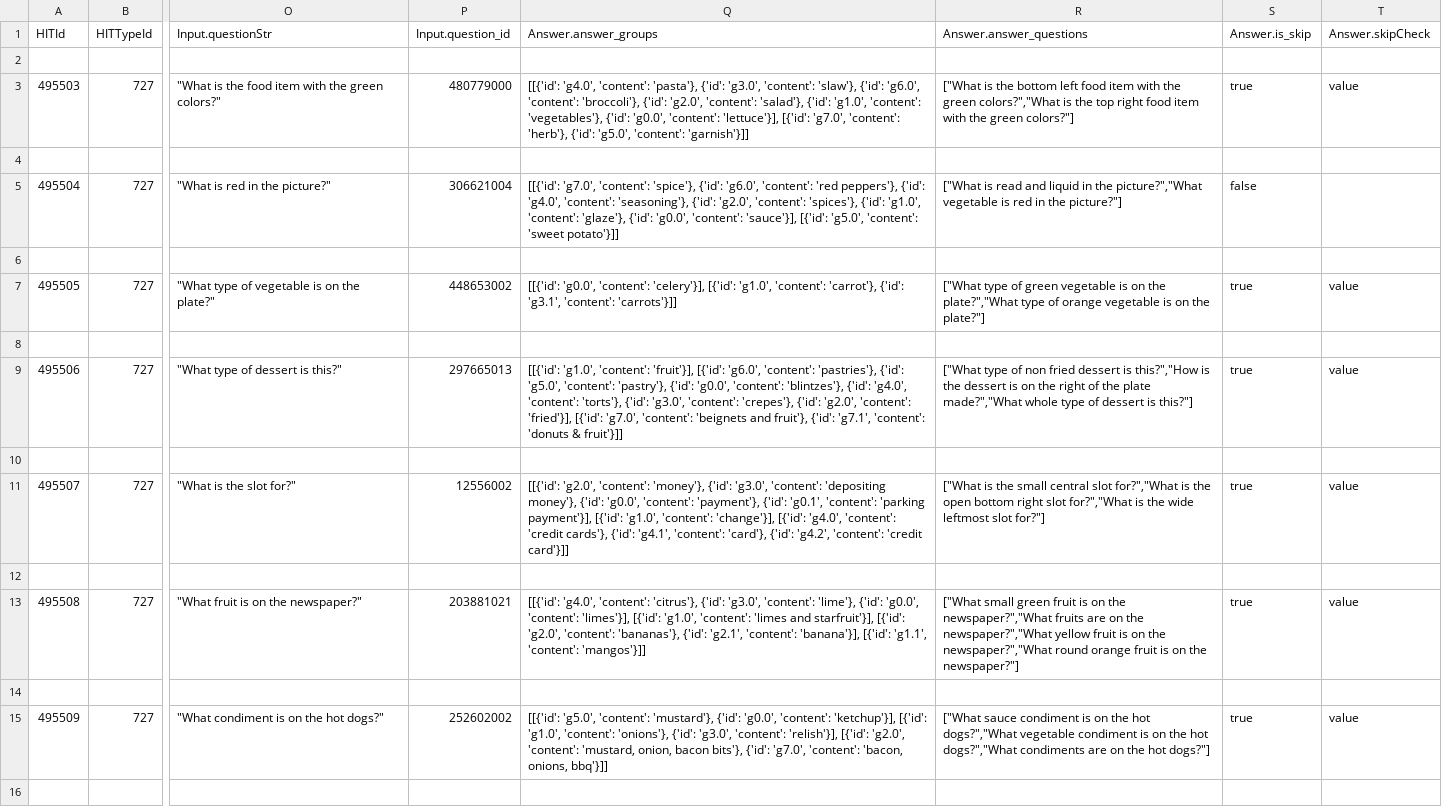
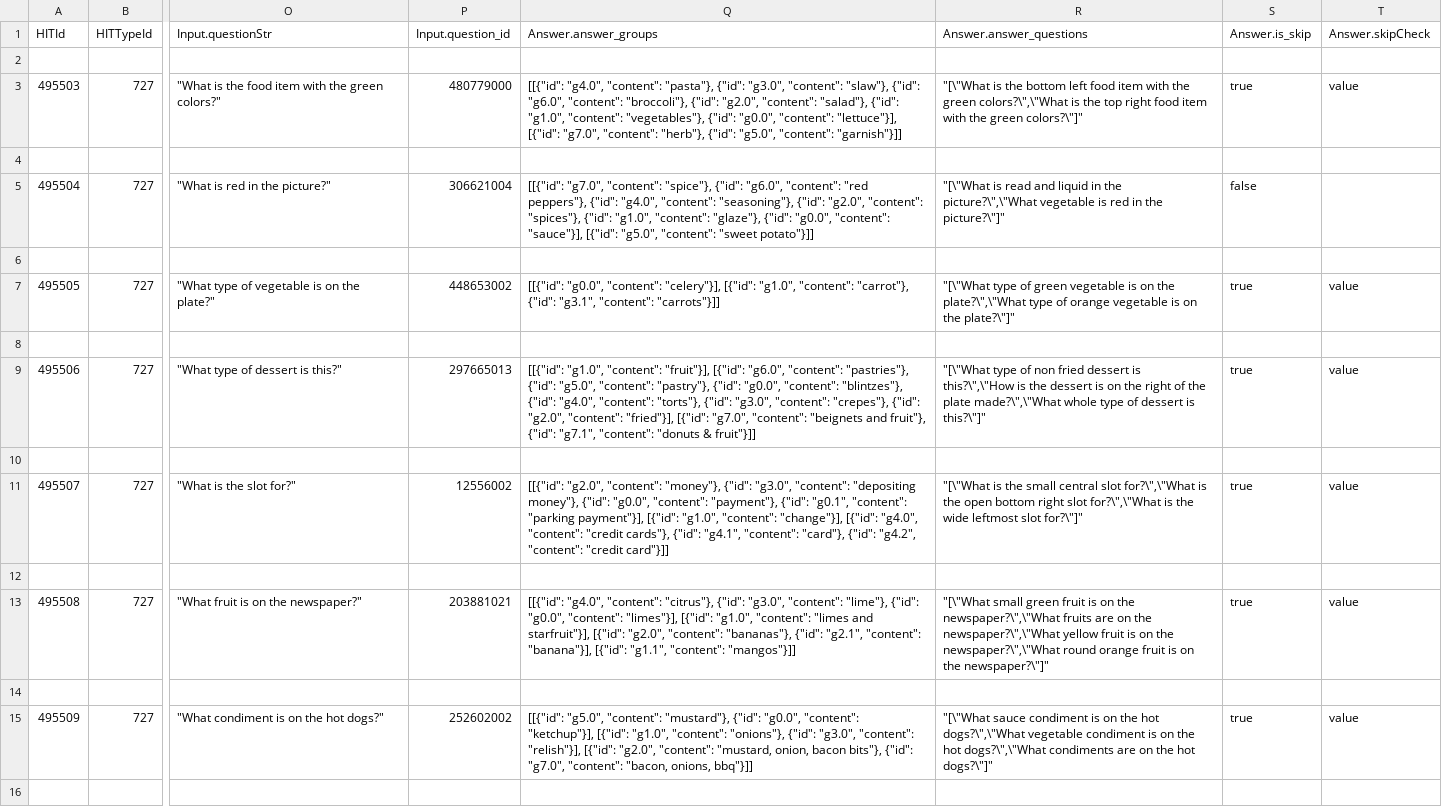
Before and after one commit to esteng/ambiguous_vqa, a CSV file: jimena_work/cleaned_data/csv/dev_set.csv, drawn as a sheet; only a part is shown, gaps mark what is left out; the diff covers the shown part only; the diff names each change by its address in the sheet, - before the commit and + after, or states it on an @@ line.

```diff
--- a/jimena_work/cleaned_data/csv/dev_set.csv
+++ b/jimena_work/cleaned_data/csv/dev_set.csv
-Q3 (Answer.answer_groups): [[{'id': 'g4.0', 'content': 'pasta'}, {'id': 'g3.0', 'content': 'slaw'}, {'id': 'g6.0', 'content': 'broccoli'}, {'id': 'g2.0', 'content': 'salad'}, {'id': 'g1.0', 'content': 'vegetables'}, {'id': 'g0.0', 'content': 'lettuce'}], [{'id': 'g7.0', 'content': 'herb'}, {'id': 'g5.0', 'content': 'garnish'}]]
+Q3 (Answer.answer_groups): [[{"id": "g4.0", "content": "pasta"}, {"id": "g3.0", "content": "slaw"}, {"id": "g6.0", "content": "broccoli"}, {"id": "g2.0", "content": "salad"}, {"id": "g1.0", "content": "vegetables"}, {"id": "g0.0", "content": "lettuce"}], [{"id": "g7.0", "content": "herb"}, {"id": "g5.0", "content": "garnish"}]]
-R3 (Answer.answer_questions): ["What is the bottom left food item with the green colors?","What is the top right food item with the green colors?"]
+R3 (Answer.answer_questions): "[\"What is the bottom left food item with the green colors?\",\"What is the top right food item with the green colors?\"]"
-Q5 (Answer.answer_groups): [[{'id': 'g7.0', 'content': 'spice'}, {'id': 'g6.0', 'content': 'red peppers'}, {'id': 'g4.0', 'content': 'seasoning'}, {'id': 'g2.0', 'content': 'spices'}, {'id': 'g1.0', 'content': 'glaze'}, {'id': 'g0.0', 'content': 'sauce'}], [{'id': 'g5.0', 'content': 'sweet potato'}]]
+Q5 (Answer.answer_groups): [[{"id": "g7.0", "content": "spice"}, {"id": "g6.0", "content": "red peppers"}, {"id": "g4.0", "content": "seasoning"}, {"id": "g2.0", "content": "spices"}, {"id": "g1.0", "content": "glaze"}, {"id": "g0.0", "content": "sauce"}], [{"id": "g5.0", "content": "sweet potato"}]]
-R5 (Answer.answer_questions): ["What is read and liquid in the picture?","What vegetable is red in the picture?"]
+R5 (Answer.answer_questions): "[\"What is read and liquid in the picture?\",\"What vegetable is red in the picture?\"]"
-Q7 (Answer.answer_groups): [[{'id': 'g0.0', 'content': 'celery'}], [{'id': 'g1.0', 'content': 'carrot'}, {'id': 'g3.1', 'content': 'carrots'}]]
+Q7 (Answer.answer_groups): [[{"id": "g0.0", "content": "celery"}], [{"id": "g1.0", "content": "carrot"}, {"id": "g3.1", "content": "carrots"}]]
-R7 (Answer.answer_questions): ["What type of green vegetable is on the plate?","What type of orange vegetable is on the plate?"]
+R7 (Answer.answer_questions): "[\"What type of green vegetable is on the plate?\",\"What type of orange vegetable is on the plate?\"]"
-Q9 (Answer.answer_groups): [[{'id': 'g1.0', 'content': 'fruit'}], [{'id': 'g6.0', 'content': 'pastries'}, {'id': 'g5.0', 'content': 'pastry'}, {'id': 'g0.0', 'content': 'blintzes'}, {'id': 'g4.0', 'content': 'torts'}, {'id': 'g3.0', 'content': 'crepes'}, {'id': 'g2.0', 'content': 'fried'}], [{'id': 'g7.0', 'content': 'beignets and fruit'}, {'id': 'g7.1', 'content': 'donuts & fruit'}]]
+Q9 (Answer.answer_groups): [[{"id": "g1.0", "content": "fruit"}], [{"id": "g6.0", "content": "pastries"}, {"id": "g5.0", "content": "pastry"}, {"id": "g0.0", "content": "blintzes"}, {"id": "g4.0", "content": "torts"}, {"id": "g3.0", "content": "crepes"}, {"id": "g2.0", "content": "fried"}], [{"id": "g7.0", "content": "beignets and fruit"}, {"id": "g7.1", "content": "donuts & fruit"}]]
-R9 (Answer.answer_questions): ["What type of non fried dessert is this?","How is the dessert is on the right of the plate made?","What whole type of dessert is this?"]
+R9 (Answer.answer_questions): "[\"What type of non fried dessert is this?\",\"How is the dessert is on the right of the plate made?\",\"What whole type of dessert is this?\"]"
-Q11 (Answer.answer_groups): [[{'id': 'g2.0', 'content': 'money'}, {'id': 'g3.0', 'content': 'depositing money'}, {'id': 'g0.0', 'content': 'payment'}, {'id': 'g0.1', 'content': 'parking payment'}], [{'id': 'g1.0', 'content': 'change'}], [{'id': 'g4.0', 'content': 'credit cards'}, {'id': 'g4.1', 'content': 'card'}, {'id': 'g4.2', 'content': 'credit card'}]]
+Q11 (Answer.answer_groups): [[{"id": "g2.0", "content": "money"}, {"id": "g3.0", "content": "depositing money"}, {"id": "g0.0", "content": "payment"}, {"id": "g0.1", "content": "parking payment"}], [{"id": "g1.0", "content": "change"}], [{"id": "g4.0", "content": "credit cards"}, {"id": "g4.1", "content": "card"}, {"id": "g4.2", "content": "credit card"}]]
-R11 (Answer.answer_questions): ["What is the small central slot for?","What is the open bottom right slot for?","What is the wide leftmost slot for?"]
+R11 (Answer.answer_questions): "[\"What is the small central slot for?\",\"What is the open bottom right slot for?\",\"What is the wide leftmost slot for?\"]"
-Q13 (Answer.answer_groups): [[{'id': 'g4.0', 'content': 'citrus'}, {'id': 'g3.0', 'content': 'lime'}, {'id': 'g0.0', 'content': 'limes'}], [{'id': 'g1.0', 'content': 'limes and starfruit'}], [{'id': 'g2.0', 'content': 'bananas'}, {'id': 'g2.1', 'content': 'banana'}], [{'id': 'g1.1', 'content': 'mangos'}]]
+Q13 (Answer.answer_groups): [[{"id": "g4.0", "content": "citrus"}, {"id": "g3.0", "content": "lime"}, {"id": "g0.0", "content": "limes"}], [{"id": "g1.0", "content": "limes and starfruit"}], [{"id": "g2.0", "content": "bananas"}, {"id": "g2.1", "content": "banana"}], [{"id": "g1.1", "content": "mangos"}]]
-R13 (Answer.answer_questions): ["What small green fruit is on the newspaper?","What fruits are on the newspaper?","What yellow fruit is on the newspaper?","What round orange fruit is on the newspaper?"]
+R13 (Answer.answer_questions): "[\"What small green fruit is on the newspaper?\",\"What fruits are on the newspaper?\",\"What yellow fruit is on the newspaper?\",\"What round orange fruit is on the newspaper?\"]"
-Q15 (Answer.answer_groups): [[{'id': 'g5.0', 'content': 'mustard'}, {'id': 'g0.0', 'content': 'ketchup'}], [{'id': 'g1.0', 'content': 'onions'}, {'id': 'g3.0', 'content': 'relish'}], [{'id': 'g2.0', 'content': 'mustard, onion, bacon bits'}, {'id': 'g7.0', 'content': 'bacon, onions, bbq'}]]
+Q15 (Answer.answer_groups): [[{"id": "g5.0", "content": "mustard"}, {"id": "g0.0", "content": "ketchup"}], [{"id": "g1.0", "content": "onions"}, {"id": "g3.0", "content": "relish"}], [{"id": "g2.0", "content": "mustard, onion, bacon bits"}, {"id": "g7.0", "content": "bacon, onions, bbq"}]]
-R15 (Answer.answer_questions): ["What sauce condiment is on the hot dogs?","What vegetable condiment is on the hot dogs?","What condiments are on the hot dogs?"]
+R15 (Answer.answer_questions): "[\"What sauce condiment is on the hot dogs?\",\"What vegetable condiment is on the hot dogs?\",\"What condiments are on the hot dogs?\"]"
```
Also changed, not shown: 46 edited cells elsewhere in this file, 3 other files.
